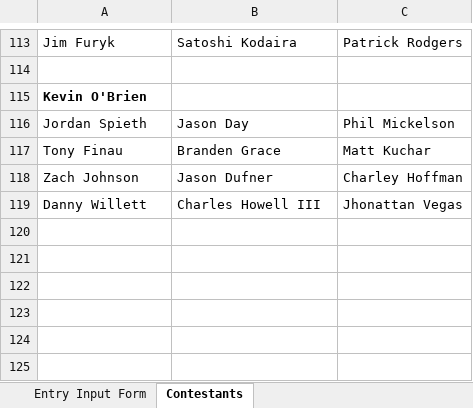
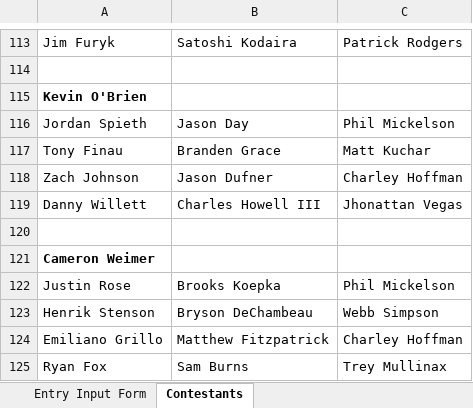
Before and after one commit to mweimer/golf-pool, an Excel workbook: scripts/us-open-2018.xlsx, sheet Contestants, drawn as a sheet; only a part is shown, gaps mark what is left out; values as stored, in another font and other column widths than the file's, no borders; the diff names each change by its address in the sheet, - before the commit and + after, or states it on an @@ line.

```diff
--- a/scripts/us-open-2018.xlsx (sheet Contestants)
+++ b/scripts/us-open-2018.xlsx (sheet Contestants)
+row 120: (empty)
+row 121: Cameron Weimer
+row 122: Justin Rose | Brooks Koepka | Phil Mickelson
+row 123: Henrik Stenson | Bryson DeChambeau | Webb Simpson
+row 124: Emiliano Grillo | Matthew Fitzpatrick | Charley Hoffman
+row 125: Ryan Fox | Sam Burns | Trey Mullinax
```
Also changed, not shown: sheet Player Tiers & Instructions, 7 other files.
